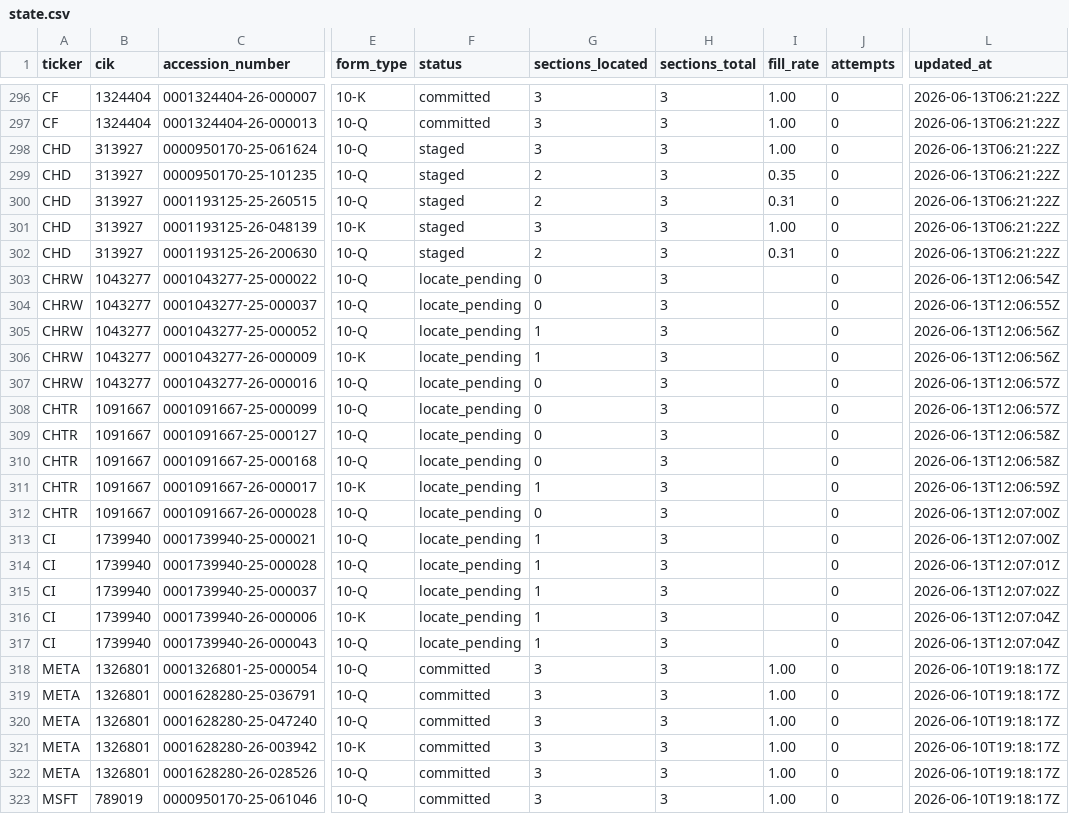
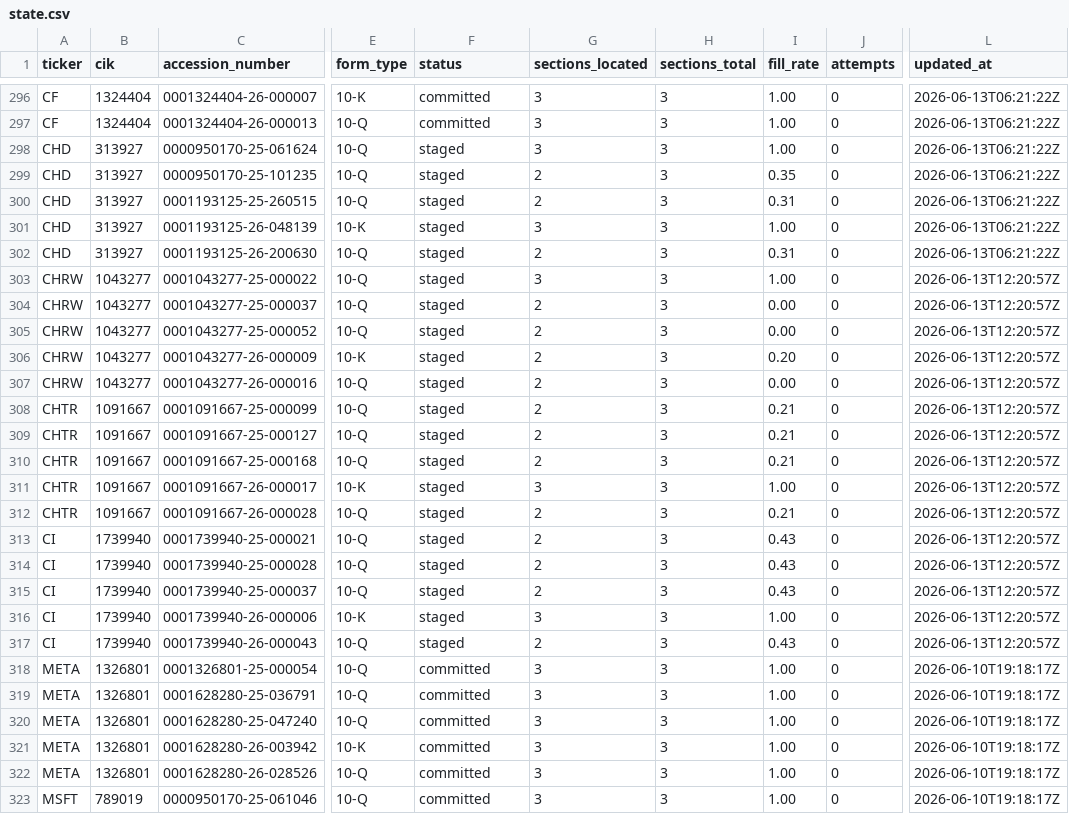
Before and after one commit to lukasbecker36-dot/sec-derivatives-, a CSV file: backfill/state.csv, drawn as a sheet; only a part is shown, gaps mark what is left out; the diff names each change by its address in the sheet, - before the commit and + after, or states it on an @@ line.

```diff
--- a/backfill/state.csv
+++ b/backfill/state.csv
-F303:F317 (status): locate_pending
+F303:F317 (status): staged
-G303 (sections_located): 0
+G303 (sections_located): 3
-I303 (fill_rate): (empty)
+I303 (fill_rate): 1.00
-L303 (updated_at): 2026-06-13T12:06:54Z
+L303 (updated_at): 2026-06-13T12:20:57Z
-G304 (sections_located): 0
+G304 (sections_located): 2
-I304:I305 (fill_rate): (empty)
+I304:I305 (fill_rate): 0.00
-L304 (updated_at): 2026-06-13T12:06:55Z
+L304 (updated_at): 2026-06-13T12:20:57Z
-G305:G306 (sections_located): 1
+G305:G306 (sections_located): 2
-L305:L306 (updated_at): 2026-06-13T12:06:56Z
+L305:L306 (updated_at): 2026-06-13T12:20:57Z
-I306 (fill_rate): (empty)
+I306 (fill_rate): 0.20
-G307:G310 (sections_located): 0
+G307:G310 (sections_located): 2
-I307 (fill_rate): (empty)
+I307 (fill_rate): 0.00
-L307:L308 (updated_at): 2026-06-13T12:06:57Z
+L307:L308 (updated_at): 2026-06-13T12:20:57Z
-I308:I310 (fill_rate): (empty)
+I308:I310 (fill_rate): 0.21
-L309:L310 (updated_at): 2026-06-13T12:06:58Z
+L309:L310 (updated_at): 2026-06-13T12:20:57Z
-G311 (sections_located): 1
+G311 (sections_located): 3
-I311 (fill_rate): (empty)
+I311 (fill_rate): 1.00
-L311 (updated_at): 2026-06-13T12:06:59Z
+L311 (updated_at): 2026-06-13T12:20:57Z
-G312 (sections_located): 0
+G312 (sections_located): 2
-I312 (fill_rate): (empty)
+I312 (fill_rate): 0.21
-L312:L313 (updated_at): 2026-06-13T12:07:00Z
+L312:L313 (updated_at): 2026-06-13T12:20:57Z
-G313:G315 (sections_located): 1
+G313:G315 (sections_located): 2
-I313:I315 (fill_rate): (empty)
+I313:I315 (fill_rate): 0.43
-L314 (updated_at): 2026-06-13T12:07:01Z
+L314 (updated_at): 2026-06-13T12:20:57Z
-L315 (updated_at): 2026-06-13T12:07:02Z
+L315 (updated_at): 2026-06-13T12:20:57Z
-G316 (sections_located): 1
+G316 (sections_located): 3
-I316 (fill_rate): (empty)
+I316 (fill_rate): 1.00
-L316:L317 (updated_at): 2026-06-13T12:07:04Z
+L316:L317 (updated_at): 2026-06-13T12:20:57Z
-G317 (sections_located): 1
+G317 (sections_located): 2
-I317 (fill_rate): (empty)
+I317 (fill_rate): 0.43
```
Also changed, not shown: registry/review_queue.csv, 3 other files.
